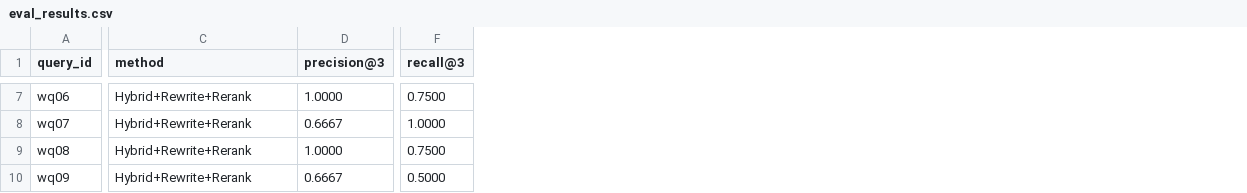
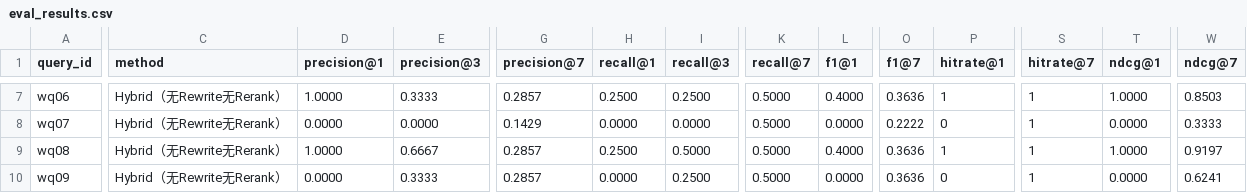
Before and after one commit to Bakey77/Fittable, a CSV file: scripts/eval_results.csv, drawn as a sheet; only a part is shown, gaps mark what is left out; addresses are those after the commit; the diff covers the shown part only; the diff names each change by its address in the sheet, - before the commit and + after, or states it on an @@ line.

```diff
--- a/scripts/eval_results.csv
+++ b/scripts/eval_results.csv
+column D (precision@1), rows 7-10: 1.0000 | 0.0000 | 1.0000 | 0.0000
+column G (precision@7), rows 7-10: 0.2857 | 0.1429 | 0.2857 | 0.2857
+column H (recall@1), rows 7-10: 0.2500 | 0.0000 | 0.2500 | 0.0000
+column K (recall@7), rows 7-10: all 0.5000
+column L (f1@1), rows 7-10: 0.4000 | 0.0000 | 0.4000 | 0.0000
+column O (f1@7), rows 7-10: 0.3636 | 0.2222 | 0.3636 | 0.3636
+column P (hitrate@1), rows 7-10: 1 | 0 | 1 | 0
+column S (hitrate@7), rows 7-10: all 1
+column T (ndcg@1), rows 7-10: 1.0000 | 0.0000 | 1.0000 | 0.0000
+column W (ndcg@7), rows 7-10: 0.8503 | 0.3333 | 0.9197 | 0.6241
-C7:C10 (method): Hybrid+Rewrite+Rerank
+C7:C10 (method): Hybrid（无Rewrite无Rerank）
-E7 (precision@3): 1.0000
+E7 (precision@3): 0.3333
-I7 (recall@3): 0.7500
+I7 (recall@3): 0.2500
-E8 (precision@3): 0.6667
+E8 (precision@3): 0.0000
-I8 (recall@3): 1.0000
+I8 (recall@3): 0.0000
-E9 (precision@3): 1.0000
+E9 (precision@3): 0.6667
-I9 (recall@3): 0.7500
+I9 (recall@3): 0.5000
-E10 (precision@3): 0.6667
+E10 (precision@3): 0.3333
-I10 (recall@3): 0.5000
+I10 (recall@3): 0.2500
```
Also changed, not shown: 81 edited cells elsewhere in this file, 32 other files.
